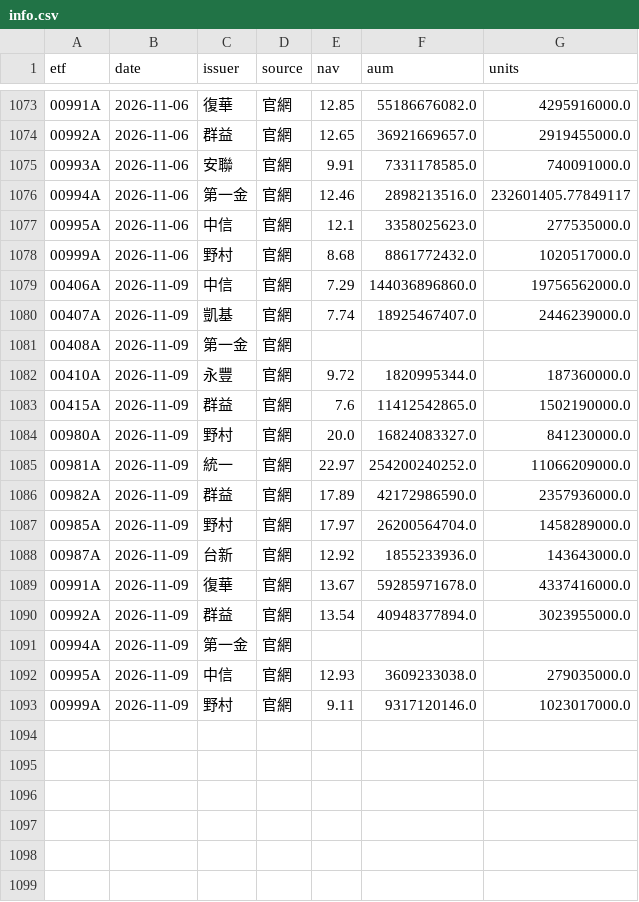
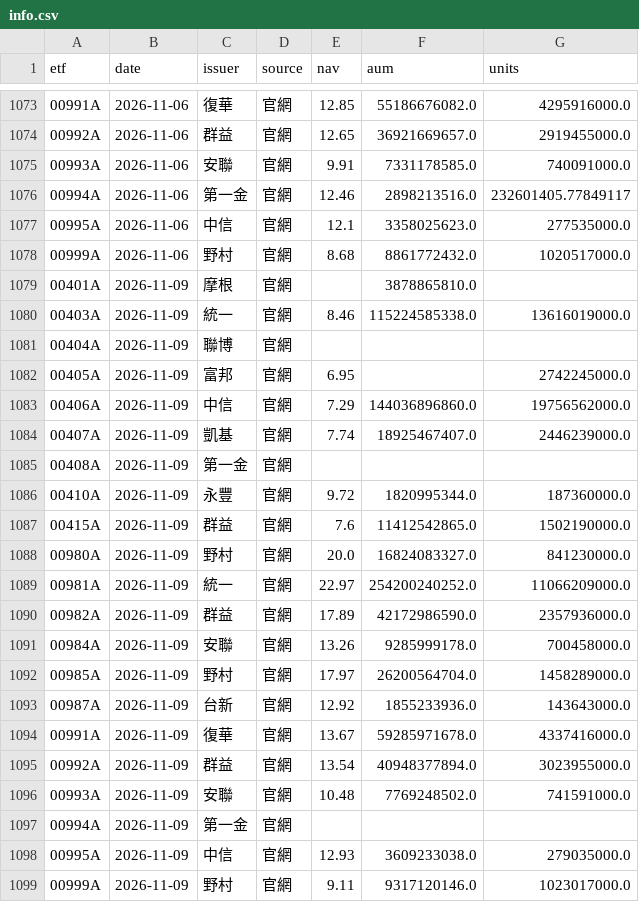
Before and after one commit to gelu27/Stock-lab, a CSV file: data/etf/info.csv, drawn as a sheet; only a part is shown, gaps mark what is left out; the diff names each change by its address in the sheet, - before the commit and + after, or states it on an @@ line.

```diff
--- a/data/etf/info.csv
+++ b/data/etf/info.csv
+row 1079: 00401A | 2026-11-09 | 摩根 | 官網 |  | 3878865810.0
+row 1080: 00403A | 2026-11-09 | 統一 | 官網 | 8.46 | 115224585338.0 | 13616019000.0
+row 1081: 00404A | 2026-11-09 | 聯博 | 官網
+row 1082: 00405A | 2026-11-09 | 富邦 | 官網 | 6.95 |  | 2742245000.0
+row 1091: 00984A | 2026-11-09 | 安聯 | 官網 | 13.26 | 9285999178.0 | 700458000.0
+row 1096: 00993A | 2026-11-09 | 安聯 | 官網 | 10.48 | 7769248502.0 | 741591000.0
```
Also changed, not shown: 2 other files.
